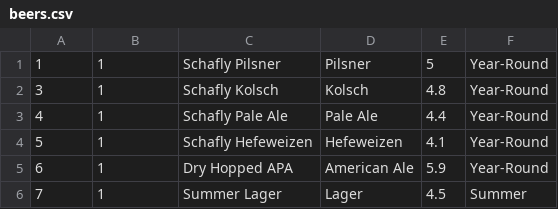
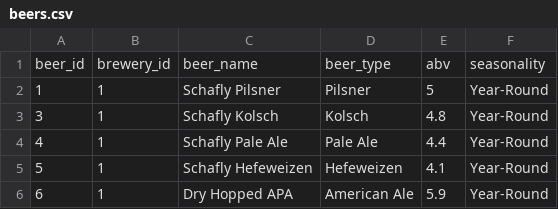
Before and after one commit to amcrockett/AppliedDataSciencePortfolio, a CSV file: STLCraftBreweryDatabase/beer info/beers.csv, drawn as a sheet; only a part is shown; the shorter side is filled out with more unchanged rows; the diff names each change by its address in the sheet, - before the commit and + after, or states it on an @@ line.

```diff
--- a/STLCraftBreweryDatabase/beer info/beers.csv
+++ b/STLCraftBreweryDatabase/beer info/beers.csv
+row 1: beer_id | brewery_id | beer_name | beer_type | abv | seasonality
```
Also changed, not shown: 15 other files.
